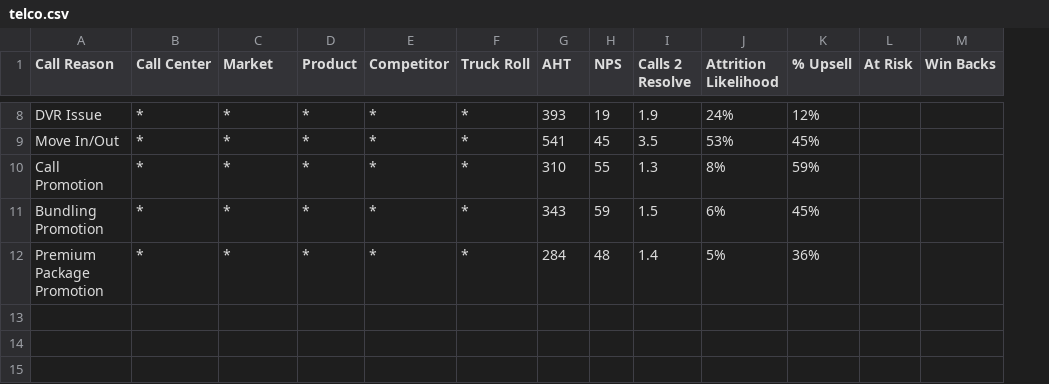
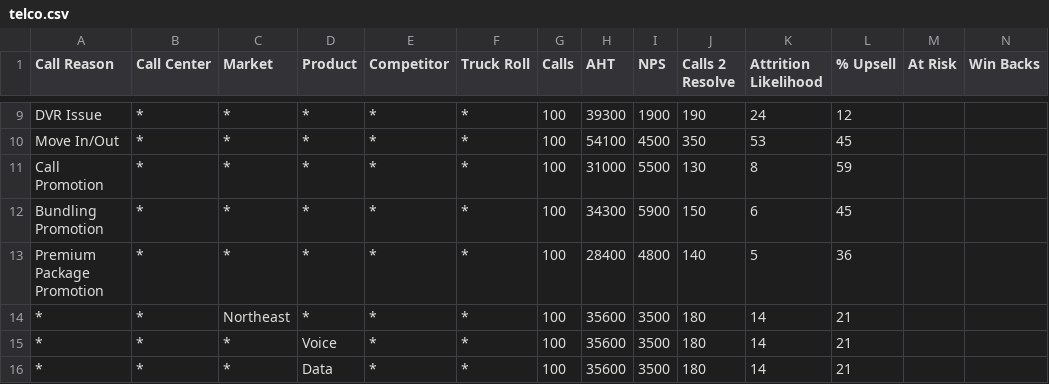
Before and after one commit to willCode2Surf/D3js, a CSV file: heat/telco.csv, drawn as a sheet; only a part is shown, gaps mark what is left out; addresses are those after the commit; rows hold the shown columns only; the diff covers the shown part only; the diff names each change by its address in the sheet, - before the commit and + after, or states it on an @@ line.

```diff
--- a/heat/telco.csv
+++ b/heat/telco.csv
+column G (Calls), rows 9-13: all 100
-H9 (AHT): 393
+H9 (AHT): 39300
-I9 (NPS): 19
+I9 (NPS): 1900
-J9 (Calls 2 Resolve): 1.9
+J9 (Calls 2 Resolve): 190
-K9 (Attrition Likelihood): 24%
+K9 (Attrition Likelihood): 24
-L9 (% Upsell): 12%
+L9 (% Upsell): 12
-H10 (AHT): 541
+H10 (AHT): 54100
-I10 (NPS): 45
+I10 (NPS): 4500
-J10 (Calls 2 Resolve): 3.5
+J10 (Calls 2 Resolve): 350
-K10 (Attrition Likelihood): 53%
+K10 (Attrition Likelihood): 53
-L10 (% Upsell): 45%
+L10 (% Upsell): 45
-H11 (AHT): 310
+H11 (AHT): 31000
-I11 (NPS): 55
+I11 (NPS): 5500
-J11 (Calls 2 Resolve): 1.3
+J11 (Calls 2 Resolve): 130
-K11 (Attrition Likelihood): 8%
+K11 (Attrition Likelihood): 8
-L11 (% Upsell): 59%
+L11 (% Upsell): 59
-H12 (AHT): 343
+H12 (AHT): 34300
-I12 (NPS): 59
+I12 (NPS): 5900
-J12 (Calls 2 Resolve): 1.5
+J12 (Calls 2 Resolve): 150
-K12 (Attrition Likelihood): 6%
+K12 (Attrition Likelihood): 6
-L12 (% Upsell): 45%
+L12 (% Upsell): 45
-H13 (AHT): 284
+H13 (AHT): 28400
-I13 (NPS): 48
+I13 (NPS): 4800
-J13 (Calls 2 Resolve): 1.4
+J13 (Calls 2 Resolve): 140
-K13 (Attrition Likelihood): 5%
+K13 (Attrition Likelihood): 5
-L13 (% Upsell): 36%
+L13 (% Upsell): 36
+row 14: * | * | Northeast | * | * | * | 100 | 35600 | 3500 | 180 | 14 | 21
+row 15: * | * | * | Voice | * | * | 100 | 35600 | 3500 | 180 | 14 | 21
+row 16: * | * | * | Data | * | * | 100 | 35600 | 3500 | 180 | 14 | 21
```
Also changed, not shown: 1 added row and 30 edited cells elsewhere in this file, 2 other files.
